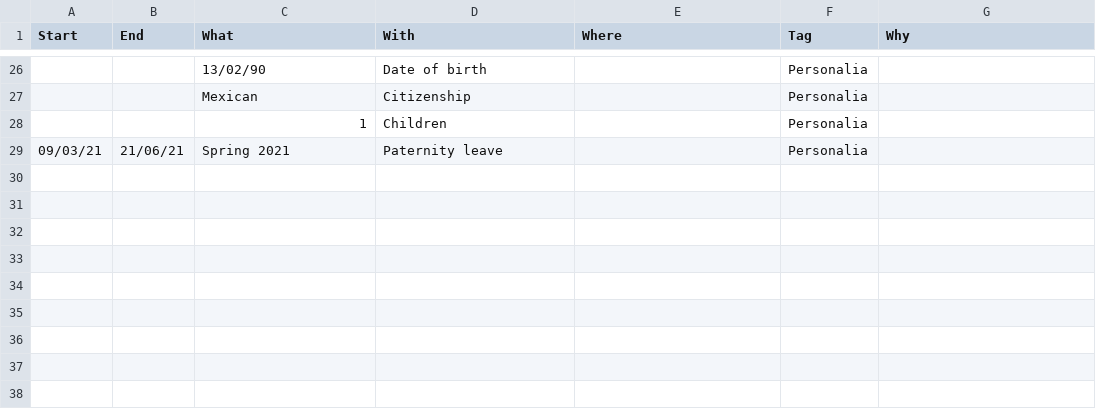
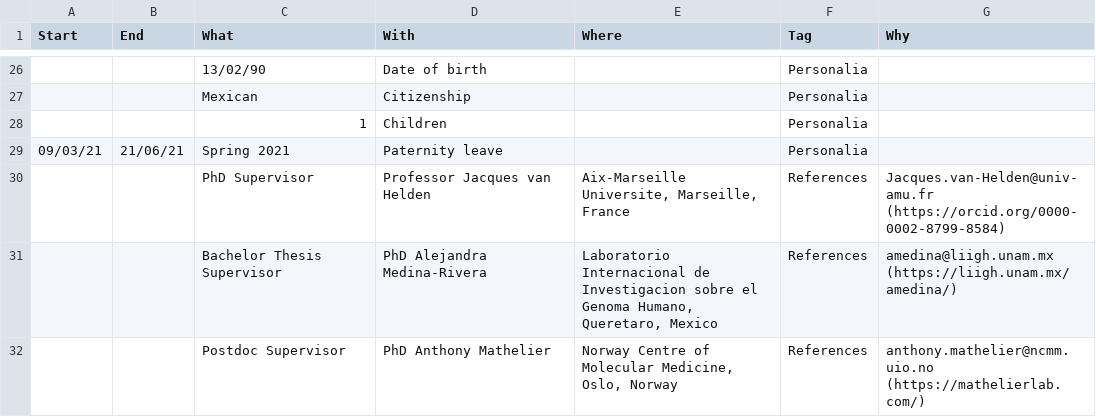
Before and after one commit to jaimicore/JCastro_CV, a CSV file: data/CV_events.csv, drawn as a sheet; only a part is shown, gaps mark what is left out.

Commit message:
Added references section

```diff
--- a/data/CV_events.csv
+++ b/data/CV_events.csv
@@ -29 +29,4 @@ Start,End,What,With,Where,Tag,Why
 09/03/21,21/06/21,Spring 2021,Paternity leave,,Personalia,
+,,PhD Supervisor,Professor Jacques van Helden,"Aix-Marseille Universite, Marseille, France",References,Jacques.van-Helden@univ-amu.fr (https://orcid.org/0000-0002-8799-8584)
+,,Bachelor Thesis Supervisor,PhD Alejandra Medina-Rivera,"Laboratorio Internacional de Investigacion sobre el Genoma Humano, Queretaro, Mexico",References,amedina@liigh.unam.mx (https://liigh.unam.mx/amedina/)
+,,Postdoc Supervisor,PhD Anthony Mathelier,"Norway Centre of Molecular Medicine, Oslo, Norway",References,anthony.mathelier@ncmm.uio.no (https://mathelierlab.com/)
```
